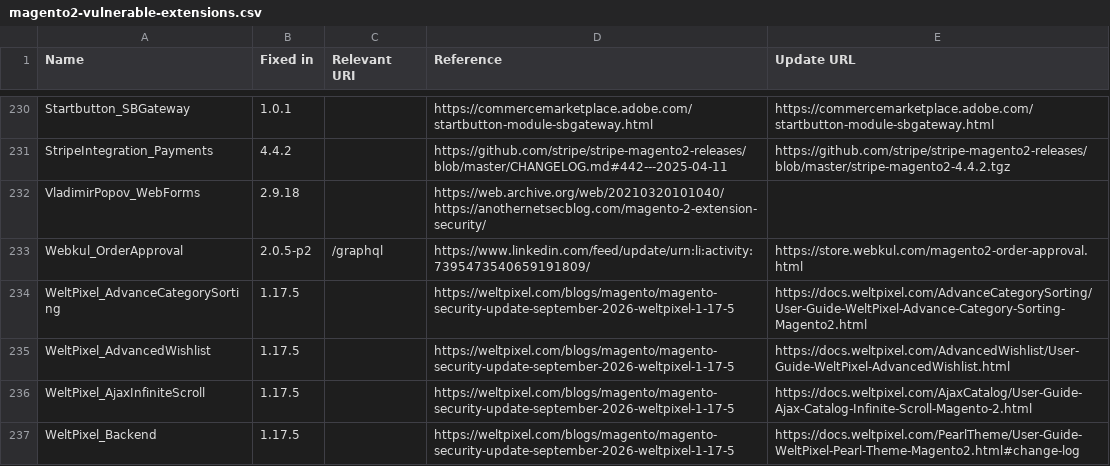
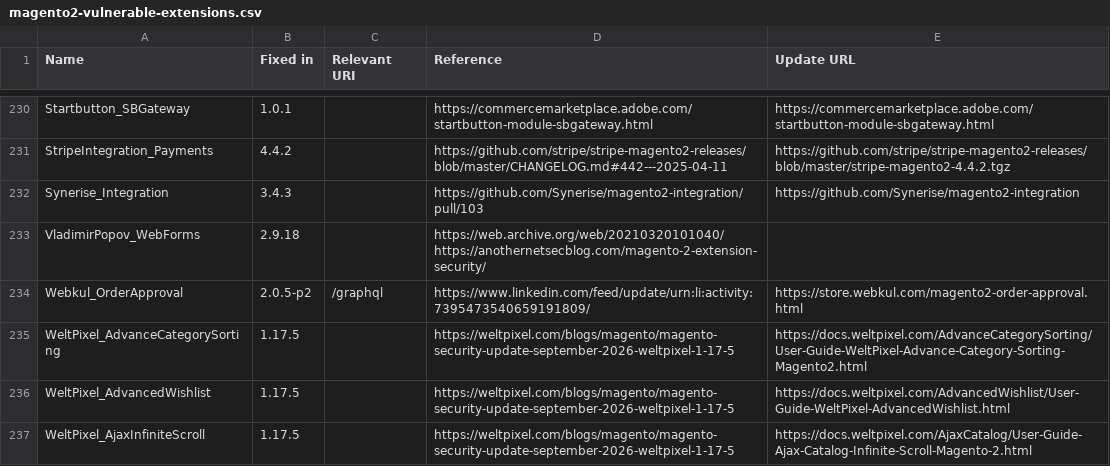
Before and after one commit to sansecio/magevulndb, a CSV file: magento2-vulnerable-extensions.csv, drawn as a sheet; only a part is shown, gaps mark what is left out; the shorter side is filled out with more unchanged rows.

Commit message:
feat: add Synerise_Integration (fixed in 3.4.3)

```diff
--- a/magento2-vulnerable-extensions.csv
+++ b/magento2-vulnerable-extensions.csv
@@ -231,2 +231,3 @@ Startbutton_SBGateway,1.0.1,,https://commercemarketplace.adobe.com/startbutton-m
 StripeIntegration_Payments,4.4.2,,https://github.com/stripe/stripe-magento2-releases/blob/master/CHANGELOG.md#442---2025-04-11,https://github.com/stripe/stripe-magento2-releases/blob/master/stripe-magento2-4.4.2.tgz
+Synerise_Integration,3.4.3,,https://github.com/Synerise/magento2-integration/pull/103,https://github.com/Synerise/magento2-integration
 VladimirPopov_WebForms,2.9.18,,https://web.archive.org/web/20210320101040/https://anothernetsecblog.com/magento-2-extension-security/,
```
